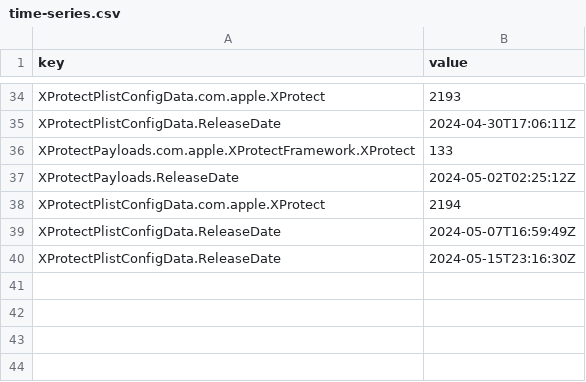
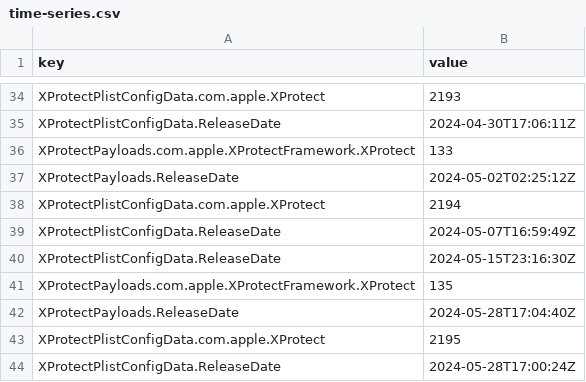
Before and after one commit to idtrimnell/sofa, a CSV file: time-series.csv, drawn as a sheet; only a part is shown, gaps mark what is left out; the diff names each change by its address in the sheet, - before the commit and + after, or states it on an @@ line.

```diff
--- a/time-series.csv
+++ b/time-series.csv
+row 41: XProtectPayloads.com.apple.XProtectFramework.XProtect | 135
+row 42: XProtectPayloads.ReleaseDate | 2024-05-28T17:04:40Z
+row 43: XProtectPlistConfigData.com.apple.XProtect | 2195
+row 44: XProtectPlistConfigData.ReleaseDate | 2024-05-28T17:00:24Z
```
Also changed, not shown: 1 other file.
